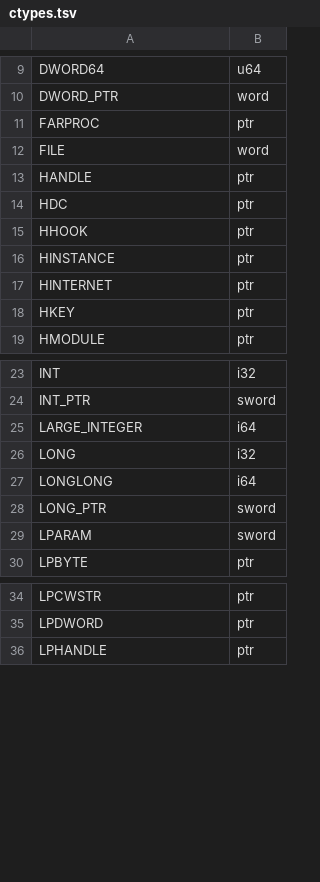
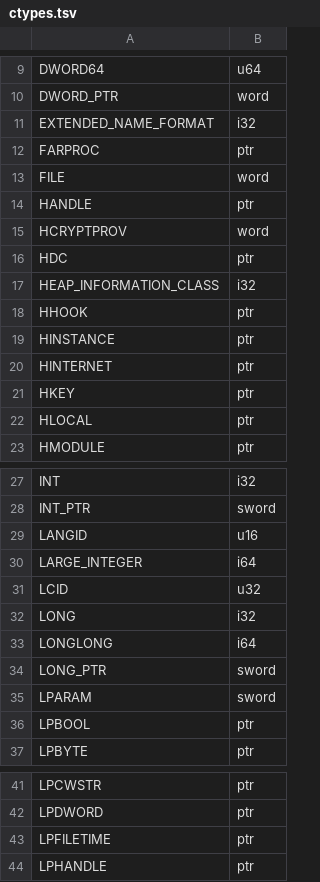
Before and after one commit to imjustprism/borer, a TSV file: crates/borer-engine/src/analysis/ctypes.tsv, drawn as a sheet; only a part is shown, gaps mark what is left out; the diff covers the shown part only.

```diff
--- a/crates/borer-engine/src/analysis/ctypes.tsv
+++ b/crates/borer-engine/src/analysis/ctypes.tsv
@@ -10,2 +10,3 @@ DWORD64	u64
 DWORD_PTR	word
+EXTENDED_NAME_FORMAT	i32
 FARPROC	ptr
@@ -13,3 +14,5 @@ FILE	word
 HANDLE	ptr
+HCRYPTPROV	word
 HDC	ptr
+HEAP_INFORMATION_CLASS	i32
 HHOOK	ptr
@@ -18,2 +21,3 @@ HINTERNET	ptr
 HKEY	ptr
+HLOCAL	ptr
 HMODULE	ptr
@@ -24,3 +28,5 @@ INT	i32
 INT_PTR	sword
+LANGID	u16
 LARGE_INTEGER	i64
+LCID	u32
 LONG	i32
@@ -29,2 +35,3 @@ LONG_PTR	sword
 LPARAM	sword
+LPBOOL	ptr
 LPBYTE	ptr
@@ -35,2 +42,3 @@ LPCWSTR	ptr
 LPDWORD	ptr
+LPFILETIME	ptr
 LPHANDLE	ptr
```
Also changed, not shown: 15 added rows elsewhere in this file, crates/borer-engine/src/analysis/constants.tsv, crates/borer-engine/src/analysis/typelib.tsv, 5 other files.
